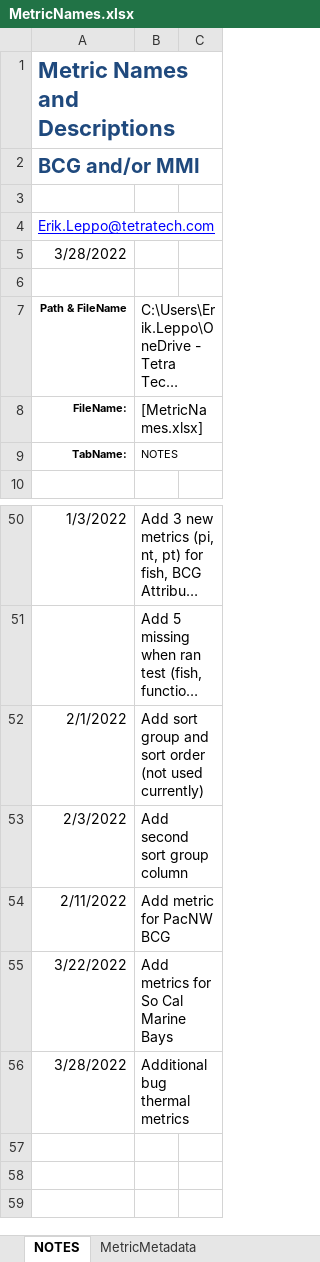
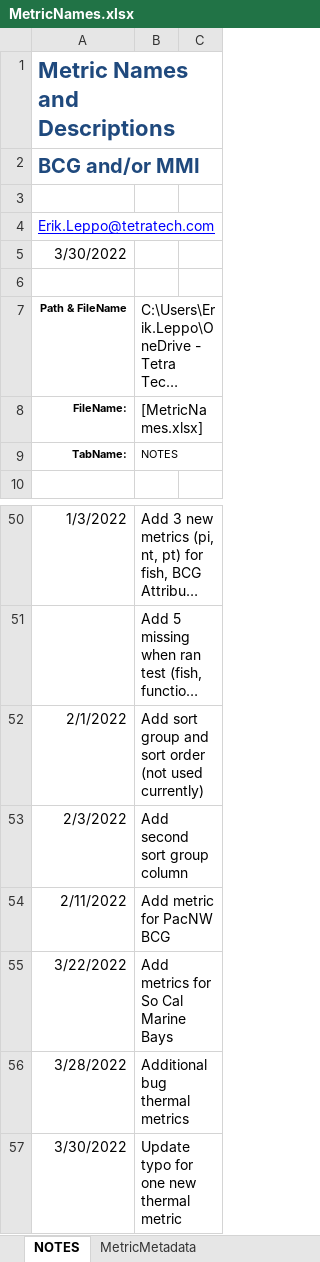
Before and after one commit to leppott/BioMonTools, an Excel workbook: inst/extdata/MetricNames.xlsx, sheet NOTES, drawn as a sheet; only a part is shown, gaps mark what is left out; long unchanged cells end in …; values as stored, in another font and other column widths than the file's, no borders; table styles not drawn; the diff names each change by its address in the sheet, - before the commit and + after, or states it on an @@ line.

Commit message:
v0.5.0.9114
* refactor: Rename one misspelled bug thermal metrics, Issue #72
    + ‘pt_ti_cool_warm_stenowarm’ should be ‘pt_ti_warm_stenowarm’

```diff
--- a/inst/extdata/MetricNames.xlsx (sheet NOTES)
+++ b/inst/extdata/MetricNames.xlsx (sheet NOTES)
-A5: 3/28/2022
+A5: 3/30/2022
+row 57: 3/30/2022 | Update typo for one new thermal metric
```
Also changed, not shown: sheet MetricMetadata, formulas that keep their value, hidden cells, inst/extdata/MetricScoring.xlsx, 5 other files.
